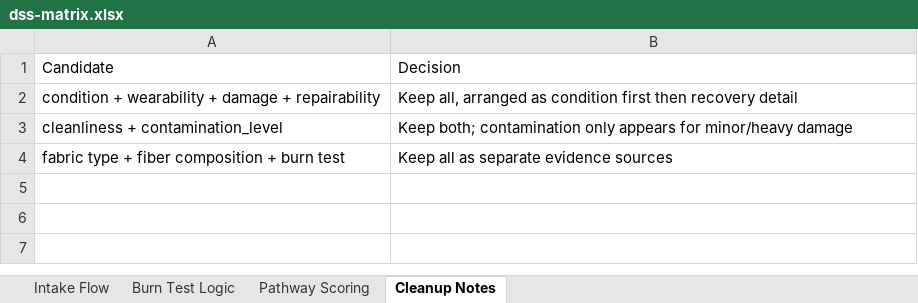
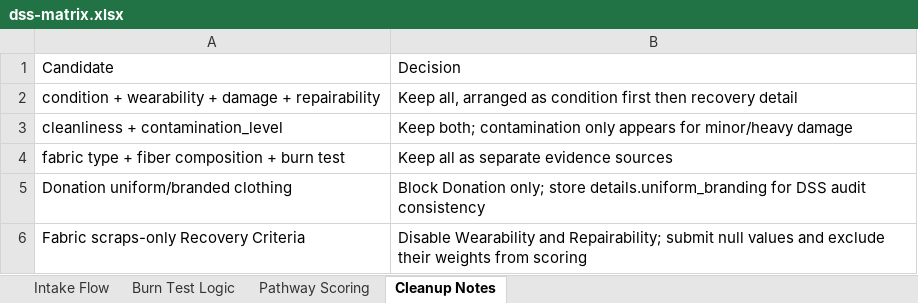
Before and after one commit to akishaabe/clothcycleph, an Excel workbook: docs/dss-matrix.xlsx, sheet Cleanup Notes, drawn as a sheet; values as stored, in another font and other column widths than the file's, no borders; the diff names each change by its address in the sheet, - before the commit and + after, or states it on an @@ line.

```diff
--- a/docs/dss-matrix.xlsx (sheet Cleanup Notes)
+++ b/docs/dss-matrix.xlsx (sheet Cleanup Notes)
+row 5: Donation uniform/branded clothing | Block Donation only; store details.uniform_branding for DSS audit consistency
+row 6: Fabric scraps-only Recovery Criteria | Disable Wearability and Repairability; submit null values and exclude their weights from scoring
```
Also changed, not shown: sheet Pathway Scoring, sheet Intake Flow, 15 other files.
